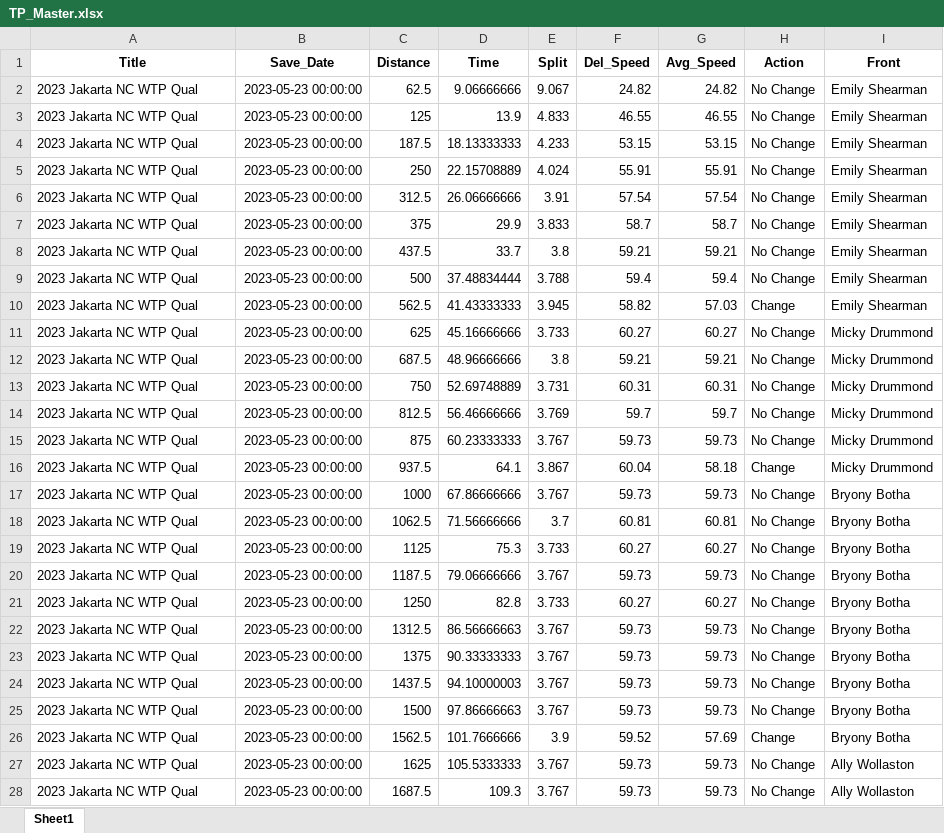
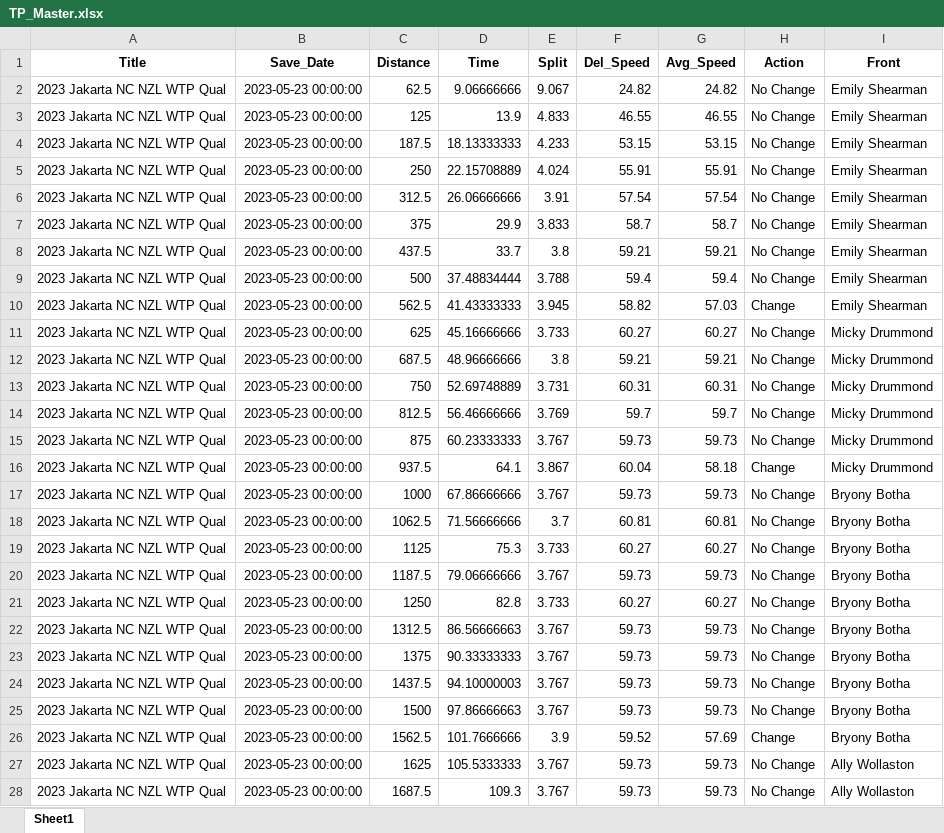
Before and after one commit to Bremz09/CNZPD, an Excel workbook: pages/TP_Master.xlsx, sheet Sheet1, drawn as a sheet; only a part is shown; values as stored, in another font and other column widths than the file's, no borders; the diff covers the shown part only; the diff names each change by its address in the sheet, - before the commit and + after, or states it on an @@ line.

```diff
--- a/pages/TP_Master.xlsx (sheet Sheet1)
+++ b/pages/TP_Master.xlsx (sheet Sheet1)
-A2:A28 (Title): 2023 Jakarta NC WTP Qual
+A2:A28 (Title): 2023 Jakarta NC NZL WTP Qual
```
Also changed, not shown: 357 edited cells elsewhere in this sheet, 2 other files.
